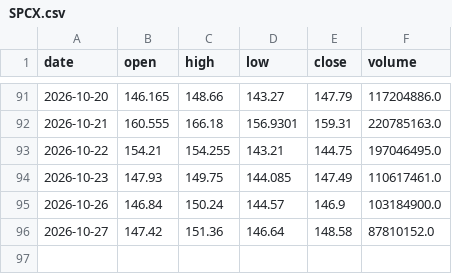
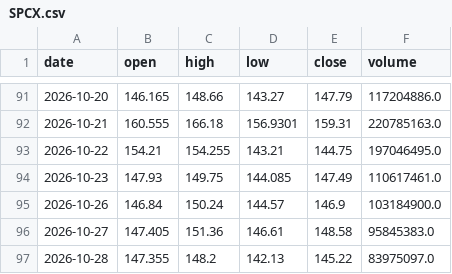
Before and after one commit to CRCBIT/STOCK_PREDICT, a CSV file: published/history/SPCX.csv, drawn as a sheet; only a part is shown, gaps mark what is left out.

```diff
--- a/published/history/SPCX.csv
+++ b/published/history/SPCX.csv
@@ -95,2 +95,3 @@ date,open,high,low,close,volume
 2026-10-26,146.84,150.24,144.57,146.9,103184900.0
-2026-10-27,147.42,151.36,146.64,148.58,87810152.0
+2026-10-27,147.405,151.36,146.61,148.58,95845383.0
+2026-10-28,147.355,148.2,142.13,145.22,83975097.0
```
Also changed, not shown: published/history/LLY.csv, published/history/RAM.csv, 48 other files.
